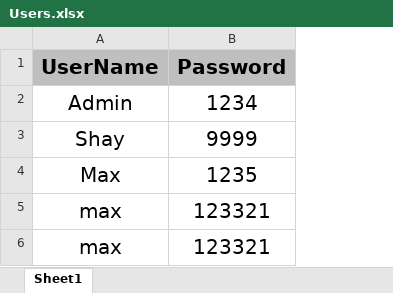
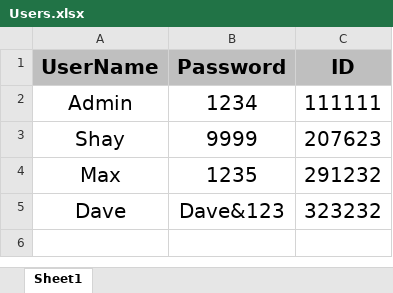
Before and after one commit to Shayhha/ProjectTesting, an Excel workbook: ProjectTesting/Excel/Users.xlsx, sheet Sheet1, drawn as a sheet; values as stored, in another font and other column widths than the file's, no borders; removed rows and columns are numbered as before the commit, all else as after; the diff names each change by its address in the sheet, - before the commit and + after, or states it on an @@ line.

```diff
--- a/ProjectTesting/Excel/Users.xlsx (sheet Sheet1)
+++ b/ProjectTesting/Excel/Users.xlsx (sheet Sheet1)
+column C (ID), rows 2-4: 111111 | 207623 | 291232
-row 5: max | 123321
-row 6: max | 123321
+row 5: Dave | Dave&123 | 323232
```
Also changed, not shown: 14 other files.
